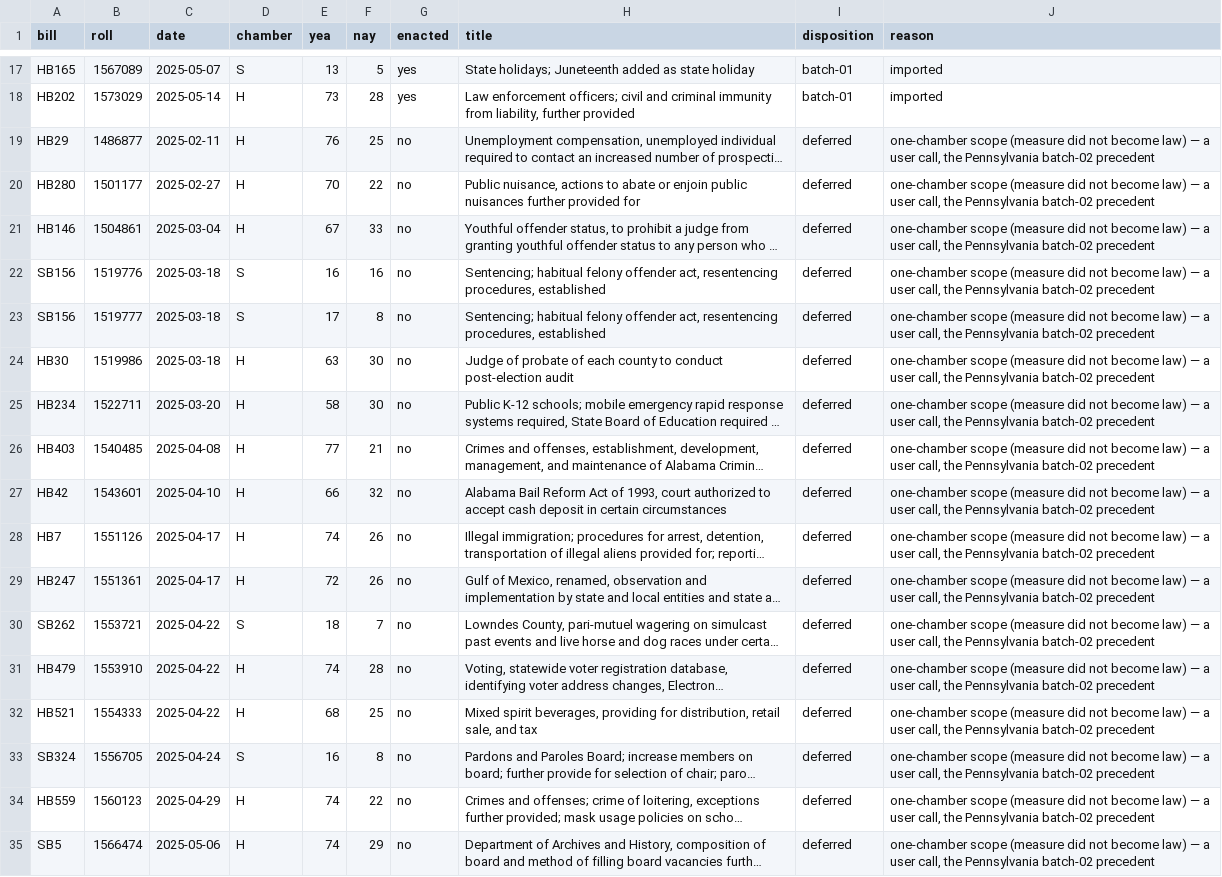
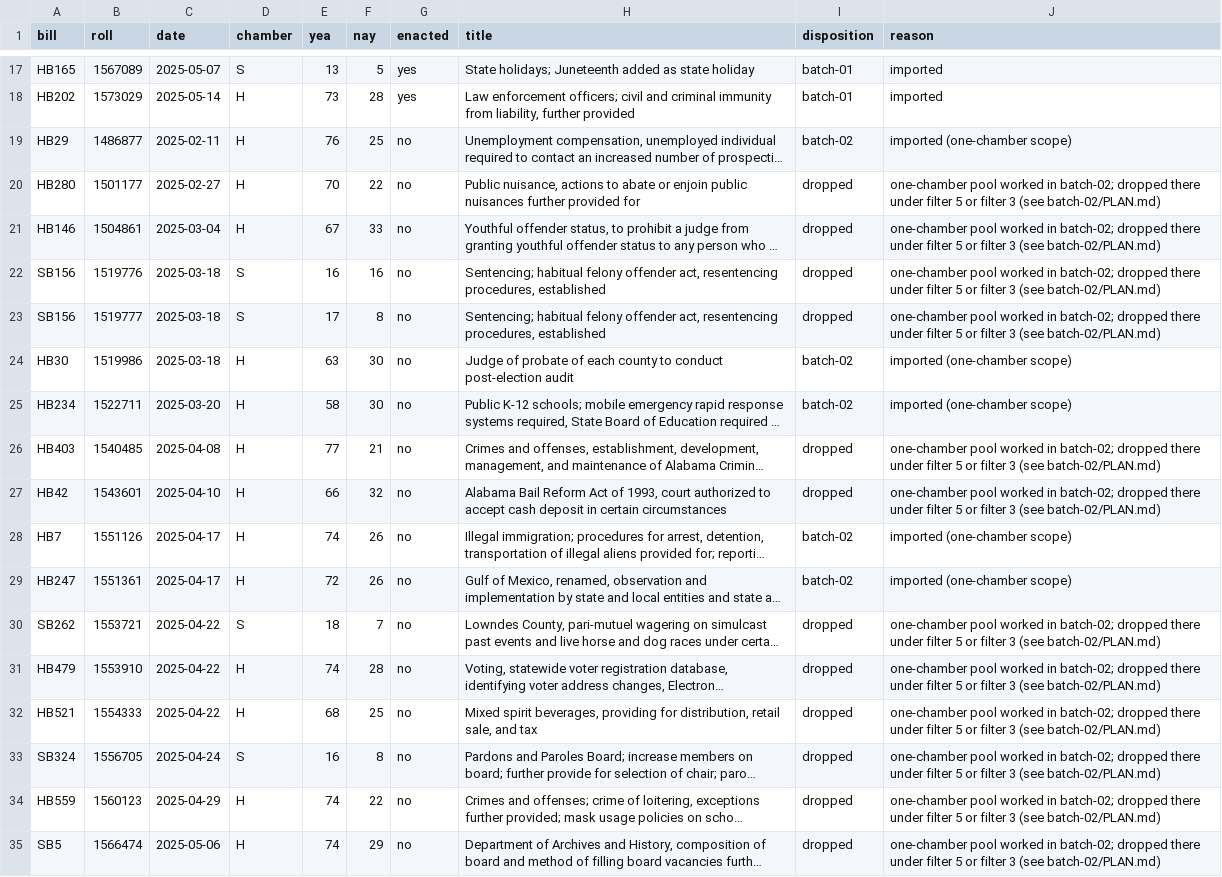
Before and after one commit to shu1513/voteapp, a TSV file: backend/evidence/rollcall/legiscan-al-2148/survey/divided-worklist.tsv, drawn as a sheet; only a part is shown, gaps mark what is left out; long unchanged cells end in …; the diff names each change by its address in the sheet, - before the commit and + after, or states it on an @@ line.

```diff
--- a/backend/evidence/rollcall/legiscan-al-2148/survey/divided-worklist.tsv
+++ b/backend/evidence/rollcall/legiscan-al-2148/survey/divided-worklist.tsv
-I19 (disposition): deferred
+I19 (disposition): batch-02
-J19 (reason): one-chamber scope (measure did not become law) — a user call, the Pennsylvania batch-02 precedent
+J19 (reason): imported (one-chamber scope)
-I20:I23 (disposition): deferred
+I20:I23 (disposition): dropped
-J20:J23 (reason): one-chamber scope (measure did not become law) — a user call, the Pennsylvania batch-02 precedent
+J20:J23 (reason): one-chamber pool worked in batch-02; dropped there under filter 5 or filter 3 (see batch-02/PLAN.md)
-I24:I25 (disposition): deferred
+I24:I25 (disposition): batch-02
-J24:J25 (reason): one-chamber scope (measure did not become law) — a user call, the Pennsylvania batch-02 precedent
+J24:J25 (reason): imported (one-chamber scope)
-I26:I27 (disposition): deferred
+I26:I27 (disposition): dropped
-J26:J27 (reason): one-chamber scope (measure did not become law) — a user call, the Pennsylvania batch-02 precedent
+J26:J27 (reason): one-chamber pool worked in batch-02; dropped there under filter 5 or filter 3 (see batch-02/PLAN.md)
-I28:I29 (disposition): deferred
+I28:I29 (disposition): batch-02
-J28:J29 (reason): one-chamber scope (measure did not become law) — a user call, the Pennsylvania batch-02 precedent
+J28:J29 (reason): imported (one-chamber scope)
-I30:I35 (disposition): deferred
+I30:I35 (disposition): dropped
-J30:J35 (reason): one-chamber scope (measure did not become law) — a user call, the Pennsylvania batch-02 precedent
+J30:J35 (reason): one-chamber pool worked in batch-02; dropped there under filter 5 or filter 3 (see batch-02/PLAN.md)
```
Also changed, not shown: backend/evidence/rollcall/legiscan-al-2218/survey/divided-worklist.tsv, 19 other files.
